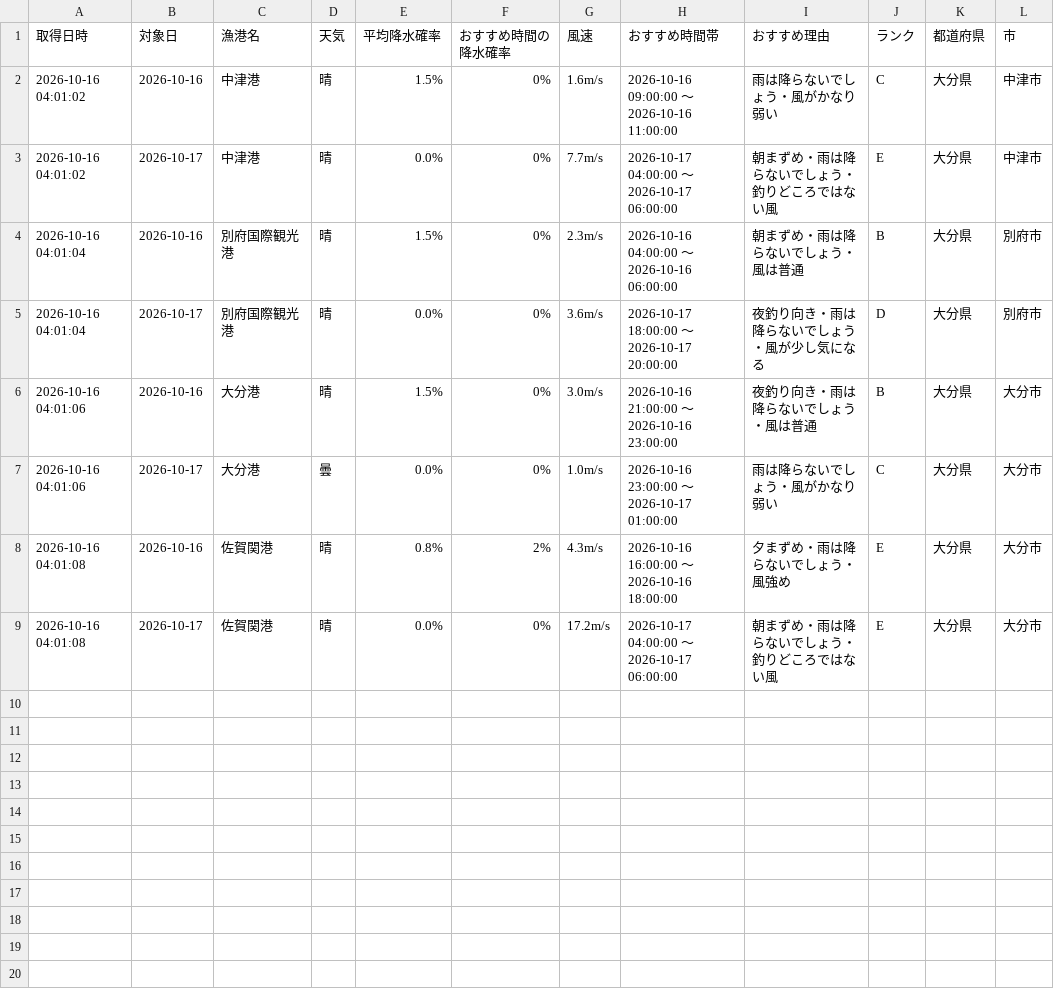
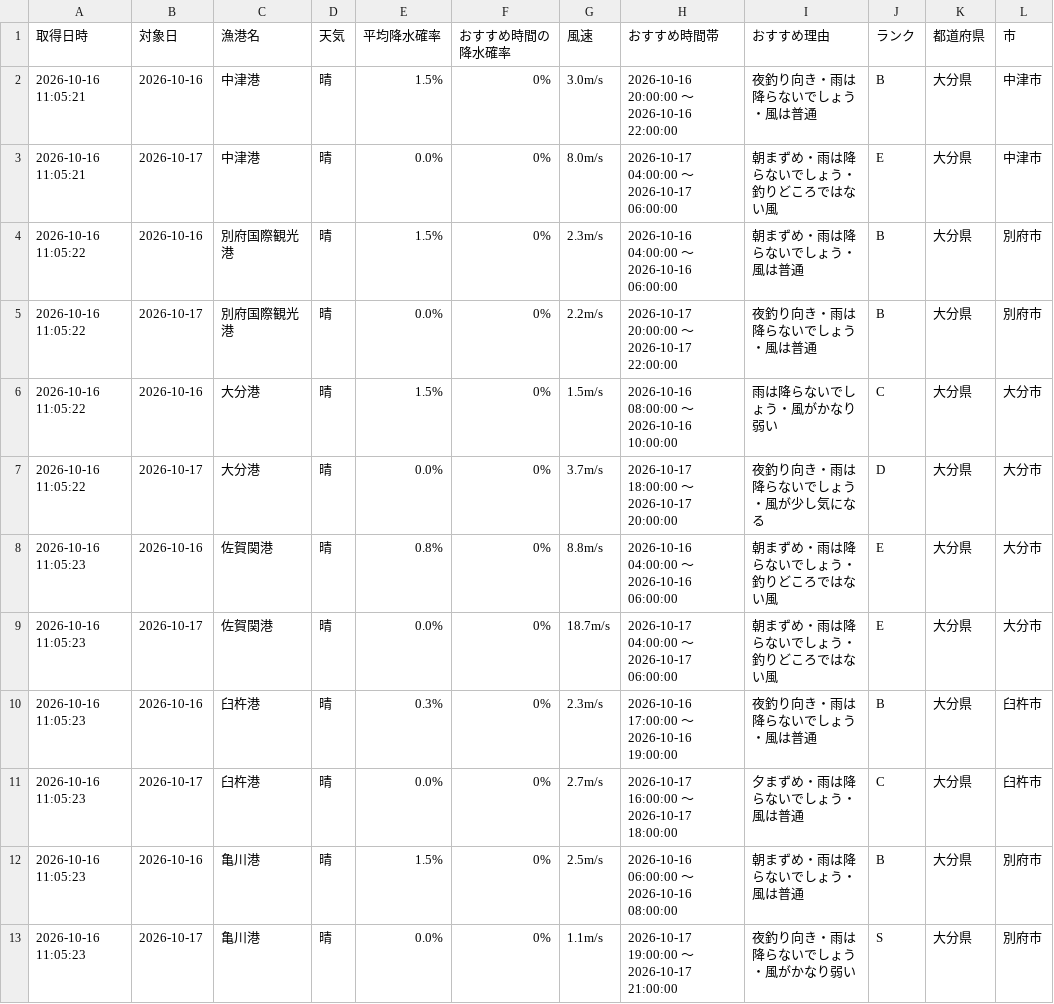
Before and after one commit to Naoya-ya-man/oita-fishing-dashboard, a CSV file: fishing_weather.csv, drawn as a sheet.

```diff
--- a/fishing_weather.csv
+++ b/fishing_weather.csv
@@ -1,9 +1,13 @@
 取得日時,対象日,漁港名,天気,平均降水確率,おすすめ時間の降水確率,風速,おすすめ時間帯,おすすめ理由,ランク,都道府県,市
-2026-10-16 04:01:02,2026-10-16,中津港,晴,1.5%,0%,1.6m/s,2026-10-16 09:00:00 ～ 2026-10-16 11:00:00,雨は降らないでしょう・風がかなり弱い,C,大分県,中津市
-2026-10-16 04:01:02,2026-10-17,中津港,晴,0.0%,0%,7.7m/s,2026-10-17 04:00:00 ～ 2026-10-17 06:00:00,朝まずめ・雨は降らないでしょう・釣りどころではない風,E,大分県,中津市
-2026-10-16 04:01:04,2026-10-16,別府国際観光港,晴,1.5%,0%,2.3m/s,2026-10-16 04:00:00 ～ 2026-10-16 06:00:00,朝まずめ・雨は降らないでしょう・風は普通,B,大分県,別府市
-2026-10-16 04:01:04,2026-10-17,別府国際観光港,晴,0.0%,0%,3.6m/s,2026-10-17 18:00:00 ～ 2026-10-17 20:00:00,夜釣り向き・雨は降らないでしょう・風が少し気になる,D,大分県,別府市
-2026-10-16 04:01:06,2026-10-16,大分港,晴,1.5%,0%,3.0m/s,2026-10-16 21:00:00 ～ 2026-10-16 23:00:00,夜釣り向き・雨は降らないでしょう・風は普通,B,大分県,大分市
-2026-10-16 04:01:06,2026-10-17,大分港,曇,0.0%,0%,1.0m/s,2026-10-16 23:00:00 ～ 2026-10-17 01:00:00,雨は降らないでしょう・風がかなり弱い,C,大分県,大分市
-2026-10-16 04:01:08,2026-10-16,佐賀関港,晴,0.8%,2%,4.3m/s,2026-10-16 16:00:00 ～ 2026-10-16 18:00:00,夕まずめ・雨は降らないでしょう・風強め,E,大分県,大分市
-2026-10-16 04:01:08,2026-10-17,佐賀関港,晴,0.0%,0%,17.2m/s,2026-10-17 04:00:00 ～ 2026-10-17 06:00:00,朝まずめ・雨は降らないでしょう・釣りどころではない風,E,大分県,大分市
+2026-10-16 11:05:21,2026-10-16,中津港,晴,1.5%,0%,3.0m/s,2026-10-16 20:00:00 ～ 2026-10-16 22:00:00,夜釣り向き・雨は降らないでしょう・風は普通,B,大分県,中津市
+2026-10-16 11:05:21,2026-10-17,中津港,晴,0.0%,0%,8.0m/s,2026-10-17 04:00:00 ～ 2026-10-17 06:00:00,朝まずめ・雨は降らないでしょう・釣りどころではない風,E,大分県,中津市
+2026-10-16 11:05:22,2026-10-16,別府国際観光港,晴,1.5%,0%,2.3m/s,2026-10-16 04:00:00 ～ 2026-10-16 06:00:00,朝まずめ・雨は降らないでしょう・風は普通,B,大分県,別府市
+2026-10-16 11:05:22,2026-10-17,別府国際観光港,晴,0.0%,0%,2.2m/s,2026-10-17 20:00:00 ～ 2026-10-17 22:00:00,夜釣り向き・雨は降らないでしょう・風は普通,B,大分県,別府市
+2026-10-16 11:05:22,2026-10-16,大分港,晴,1.5%,0%,1.5m/s,2026-10-16 08:00:00 ～ 2026-10-16 10:00:00,雨は降らないでしょう・風がかなり弱い,C,大分県,大分市
+2026-10-16 11:05:22,2026-10-17,大分港,晴,0.0%,0%,3.7m/s,2026-10-17 18:00:00 ～ 2026-10-17 20:00:00,夜釣り向き・雨は降らないでしょう・風が少し気になる,D,大分県,大分市
+2026-10-16 11:05:23,2026-10-16,佐賀関港,晴,0.8%,0%,8.8m/s,2026-10-16 04:00:00 ～ 2026-10-16 06:00:00,朝まずめ・雨は降らないでしょう・釣りどころではない風,E,大分県,大分市
+2026-10-16 11:05:23,2026-10-17,佐賀関港,晴,0.0%,0%,18.7m/s,2026-10-17 04:00:00 ～ 2026-10-17 06:00:00,朝まずめ・雨は降らないでしょう・釣りどころではない風,E,大分県,大分市
+2026-10-16 11:05:23,2026-10-16,臼杵港,晴,0.3%,0%,2.3m/s,2026-10-16 17:00:00 ～ 2026-10-16 19:00:00,夜釣り向き・雨は降らないでしょう・風は普通,B,大分県,臼杵市
+2026-10-16 11:05:23,2026-10-17,臼杵港,晴,0.0%,0%,2.7m/s,2026-10-17 16:00:00 ～ 2026-10-17 18:00:00,夕まずめ・雨は降らないでしょう・風は普通,C,大分県,臼杵市
+2026-10-16 11:05:23,2026-10-16,亀川港,晴,1.5%,0%,2.5m/s,2026-10-16 06:00:00 ～ 2026-10-16 08:00:00,朝まずめ・雨は降らないでしょう・風は普通,B,大分県,別府市
+2026-10-16 11:05:23,2026-10-17,亀川港,晴,0.0%,0%,1.1m/s,2026-10-17 19:00:00 ～ 2026-10-17 21:00:00,夜釣り向き・雨は降らないでしょう・風がかなり弱い,S,大分県,別府市
```
